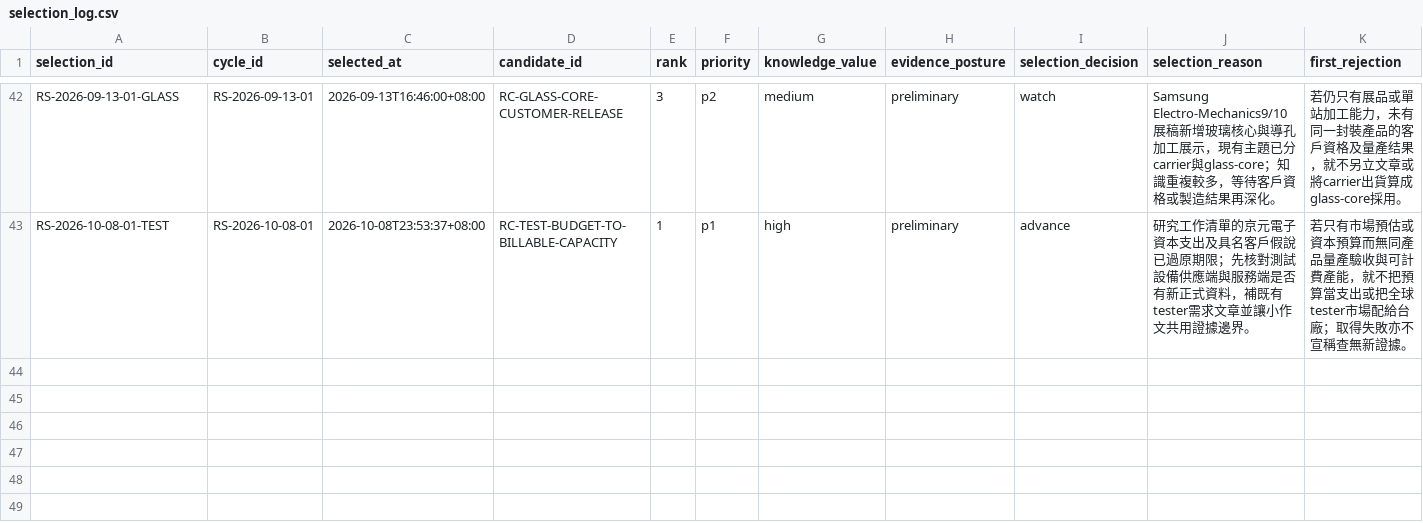
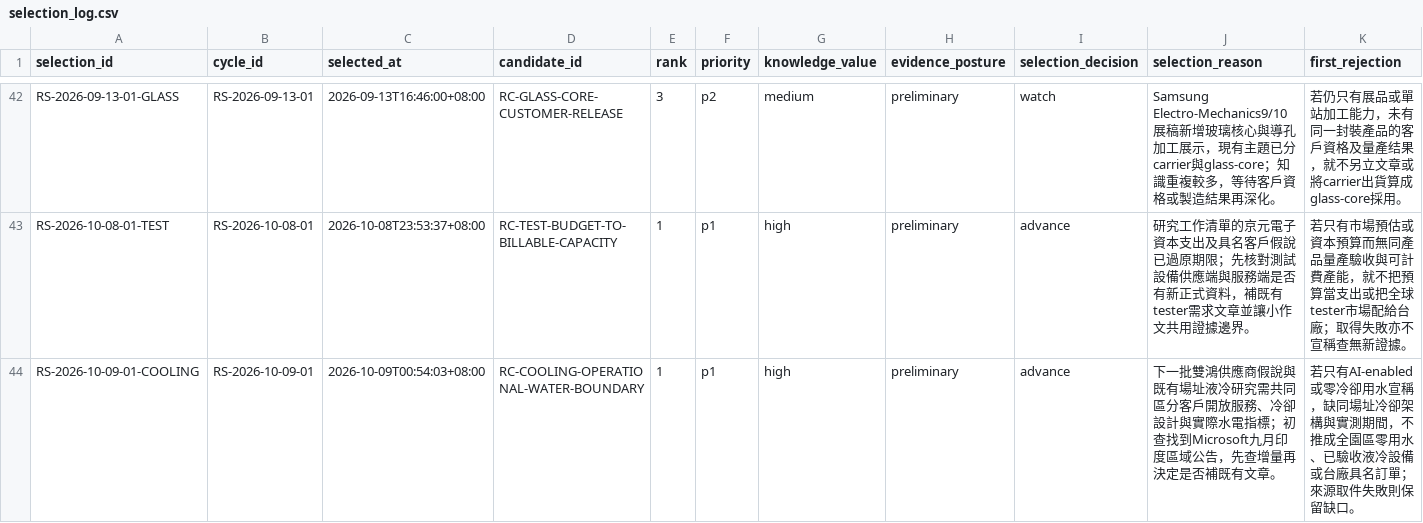
Before and after one commit to DennisLiuCk/strong-weak-scanner, a CSV file: notes/research_candidates/selection_log.csv, drawn as a sheet; only a part is shown, gaps mark what is left out; rows hold the shown columns only; the diff names each change by its address in the sheet, - before the commit and + after, or states it on an @@ line.

Commit message:
研究：預先凍結液冷場址營運與用水邊界選題

```diff
--- a/notes/research_candidates/selection_log.csv
+++ b/notes/research_candidates/selection_log.csv
+row 44: RS-2026-10-09-01-COOLING | RS-2026-10-09-01 | 2026-10-09T00:54:03+08:00 | RC-COOLING-OPERATIONAL-WATER-BOUNDARY | 1 | p1 | high | preliminary | advance | 下一批雙鴻供應商假說與既有場址液冷研究需共同區分客戶開放服務、冷卻設計與實際水電指標；初查找到Microsoft九月印度區域公告，先查增量再決定是否補既有文章。 | 若只有AI-enabled或零冷卻用水宣稱，缺同場址冷卻架構與實測期間，不推成全園區零用水、已驗收液冷設備或台廠具名訂單；來源取件失敗則保留缺口。
```
